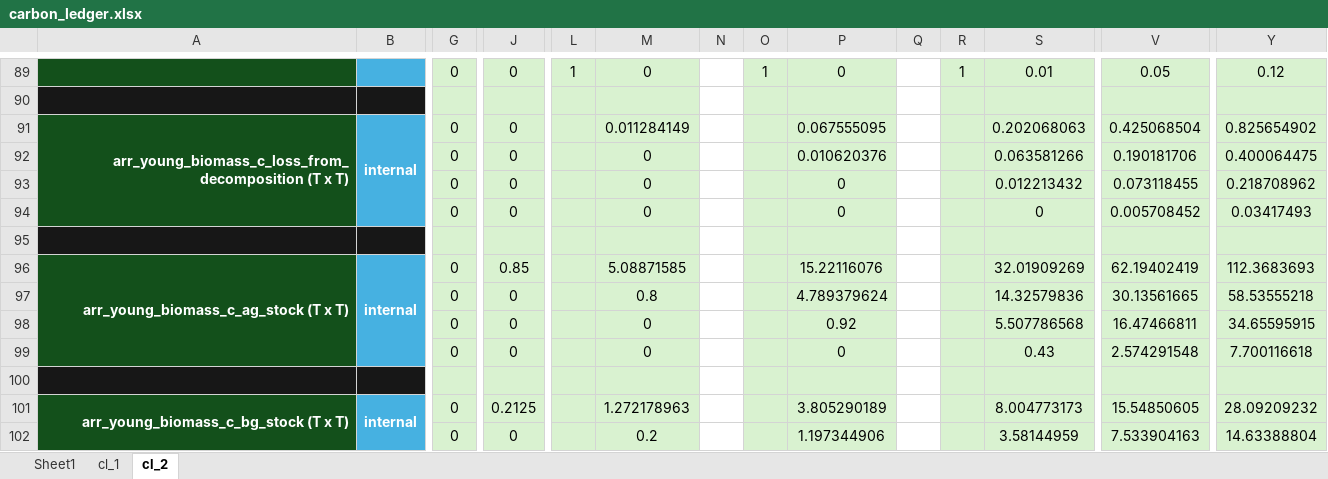
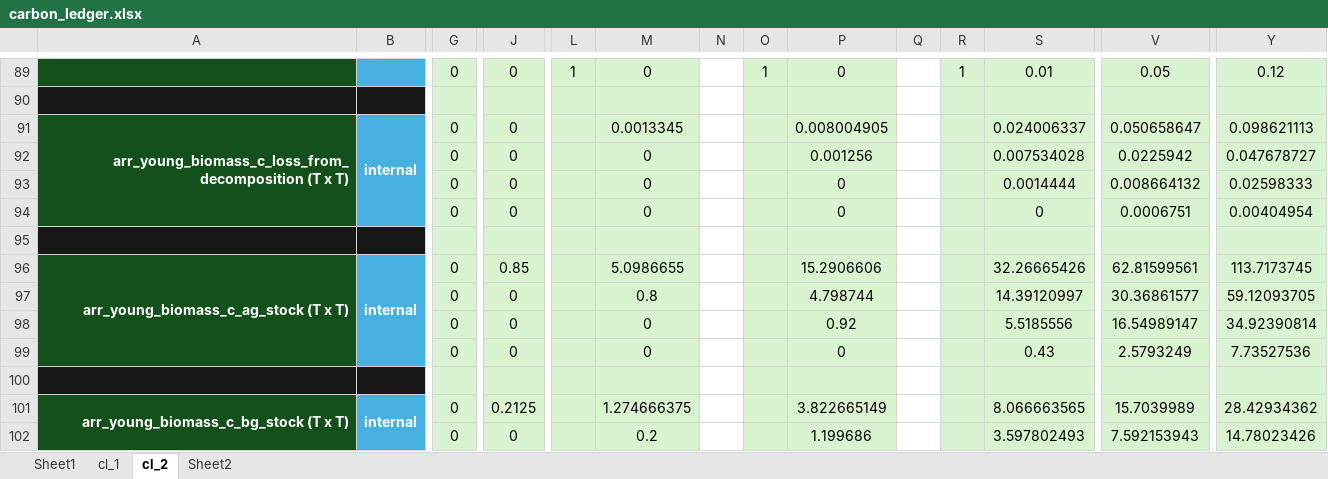
Before and after one commit to jcsyme/sisepuede, an Excel workbook: sisepuede/ref/validation_workbooks/carbon_ledger.xlsx, sheet cl_2, drawn as a sheet; only a part is shown, gaps mark what is left out; values as stored, in another font and other column widths than the file's, no borders; removed rows and columns are numbered as before the commit, all else as after; rows hold the shown columns only; the diff covers the shown part only; the diff names each change by its address in the sheet, - before the commit and + after, or states it on an @@ line.

```diff
--- a/sisepuede/ref/validation_workbooks/carbon_ledger.xlsx (sheet cl_2)
+++ b/sisepuede/ref/validation_workbooks/carbon_ledger.xlsx (sheet cl_2)
+sheet tab: Sheet2
-M91: 0.011284149
+M91: 0.0013345
-P91: 0.067555095
+P91: 0.008004905
-S91: 0.202068063
+S91: 0.024006337
-V91: 0.425068504
+V91: 0.050658647
-Y91: 0.825654902
+Y91: 0.098621113
-row 92:  |  | 0 | 0 |  | 0 |  |  | 0.010620376 |  |  | 0.063581266 | 0.190181706 | 0.400064475
+row 92:  |  | 0 | 0 |  | 0 |  |  | 0.001256 |  |  | 0.007534028 | 0.0225942 | 0.047678727
-S93: 0.012213432
+S93: 0.0014444
-V93: 0.073118455
+V93: 0.008664132
-Y93: 0.218708962
+Y93: 0.02598333
-V94: 0.005708452
+V94: 0.0006751
-Y94: 0.03417493
+Y94: 0.00404954
-M96: 5.08871585
+M96: 5.0986655
-P96: 15.22116076
+P96: 15.2906606
-S96: 32.01909269
+S96: 32.26665426
-V96: 62.19402419
+V96: 62.81599561
-Y96: 112.3683693
+Y96: 113.7173745
-row 97:  |  | 0 | 0 |  | 0.8 |  |  | 4.789379624 |  |  | 14.32579836 | 30.13561665 | 58.53555218
+row 97:  |  | 0 | 0 |  | 0.8 |  |  | 4.798744 |  |  | 14.39120997 | 30.36861577 | 59.12093705
-S98: 5.507786568
+S98: 5.5185556
-V98: 16.47466811
+V98: 16.54989147
-Y98: 34.65595915
+Y98: 34.92390814
-V99: 2.574291548
+V99: 2.5793249
-Y99: 7.700116618
+Y99: 7.73527536
-M101: 1.272178963
+M101: 1.274666375
-P101: 3.805290189
+P101: 3.822665149
-S101: 8.004773173
+S101: 8.066663565
-V101: 15.54850605
+V101: 15.7039989
-Y101: 28.09209232
+Y101: 28.42934362
-row 102:  |  | 0 | 0 |  | 0.2 |  |  | 1.197344906 |  |  | 3.58144959 | 7.533904163 | 14.63388804
+row 102:  |  | 0 | 0 |  | 0.2 |  |  | 1.199686 |  |  | 3.597802493 | 7.592153943 | 14.78023426
```
Also changed, not shown: 22 added rows, 21 removed rows and 85 edited cells elsewhere in this sheet, formulas that keep their value, 3 other files.
